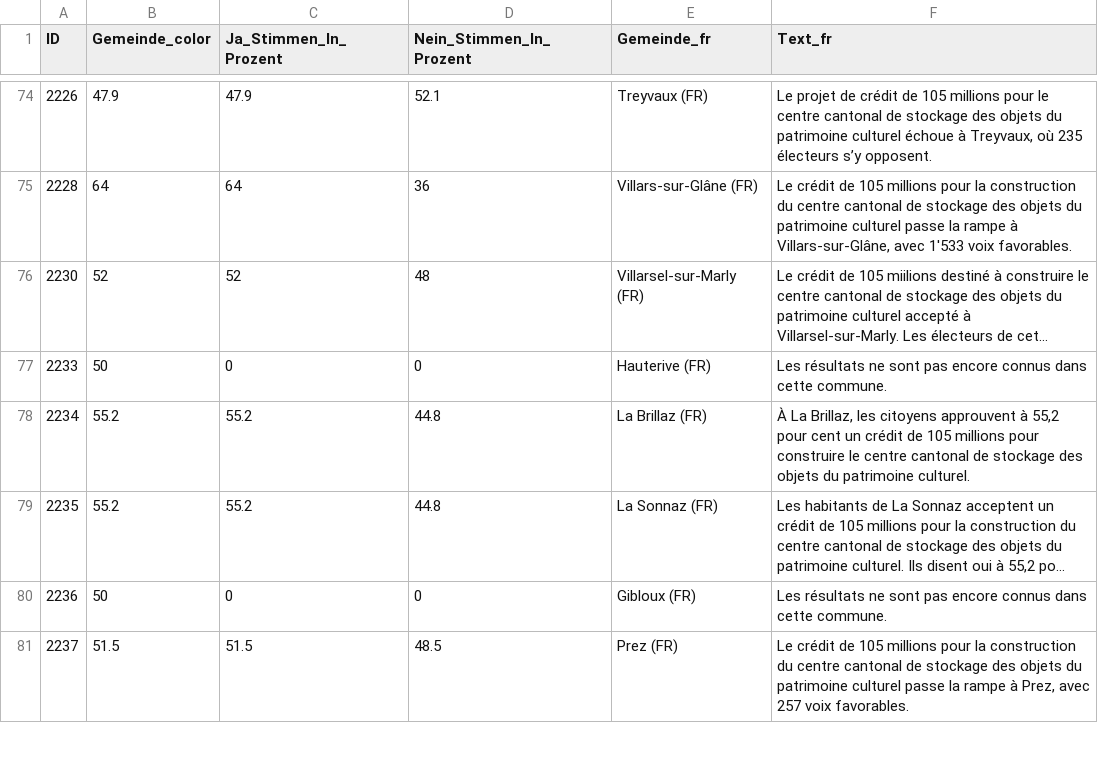
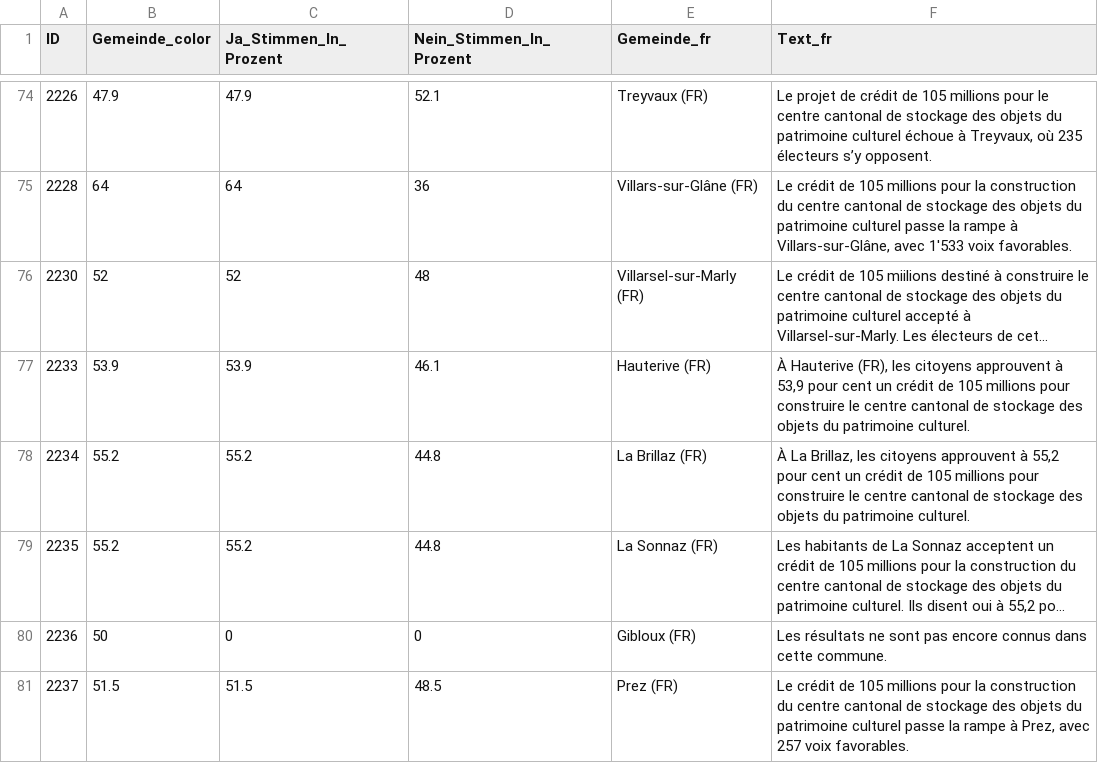
Before and after one commit to awp-finanznachrichten/lena_februar2025, a CSV file: Output_Cantons/FR_SIC_dw_fr.csv, drawn as a sheet; only a part is shown, gaps mark what is left out; long unchanged cells end in …; the diff covers the shown part only; the diff names each change by its address in the sheet, - before the commit and + after, or states it on an @@ line.

```diff
--- a/Output_Cantons/FR_SIC_dw_fr.csv
+++ b/Output_Cantons/FR_SIC_dw_fr.csv
-B77 (Gemeinde_color): 50
+B77 (Gemeinde_color): 53.9
-C77 (Ja_Stimmen_In_Prozent): 0
+C77 (Ja_Stimmen_In_Prozent): 53.9
-D77 (Nein_Stimmen_In_Prozent): 0
+D77 (Nein_Stimmen_In_Prozent): 46.1
-F77 (Text_fr): Les résultats ne sont pas encore connus dans cette commune.
+F77 (Text_fr): À Hauterive (FR), les citoyens approuvent à 53,9 pour cent un crédit de 105 millions pour construire le centre cantonal de stockage des objets du patrimoine culturel.
```
Also changed, not shown: 16 edited cells elsewhere in this file, Output_Cantons/FR_SIC_dw_de.csv, Output_Cantons/FR_SIC_dw_it.csv, 1 other file.
